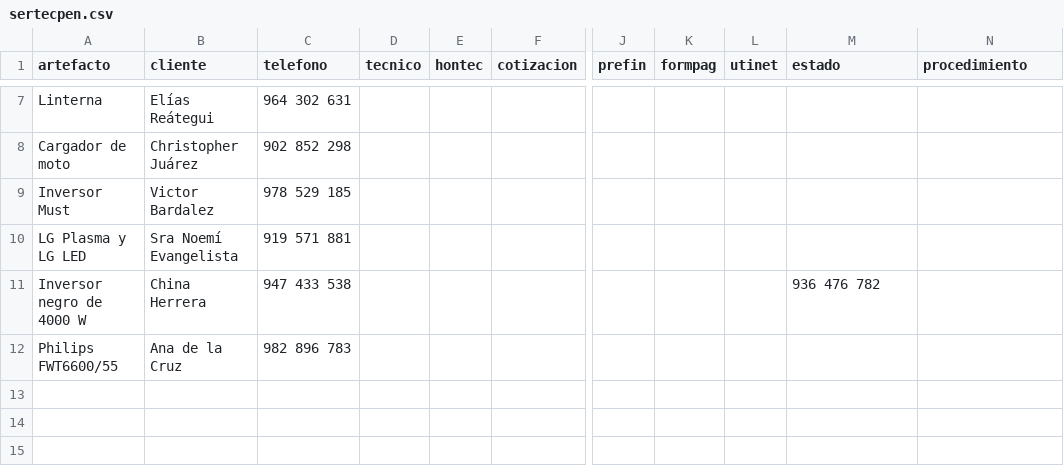
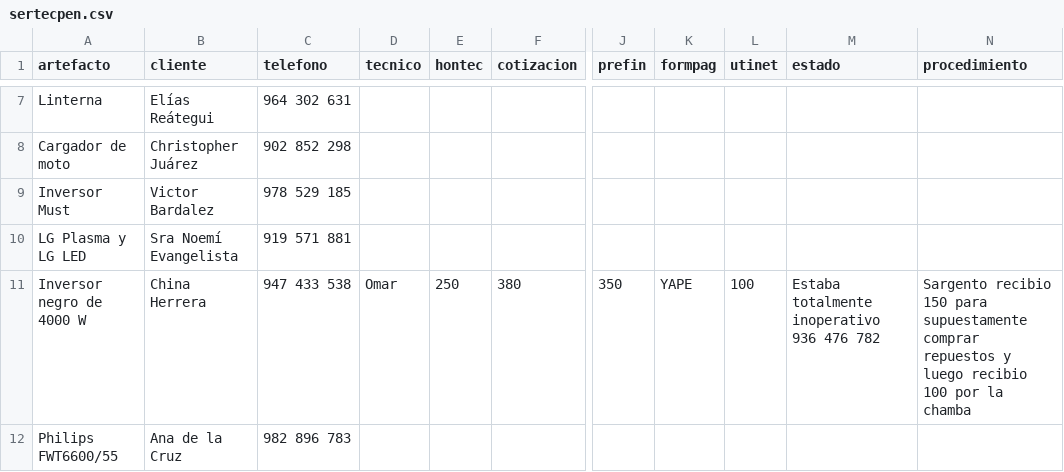
Before and after one commit to justintxu/repo, a CSV file: data/sertecpen.csv, drawn as a sheet; only a part is shown, gaps mark what is left out; the diff names each change by its address in the sheet, - before the commit and + after, or states it on an @@ line.

Commit message:
Update data/sertecpen.csv

```diff
--- a/data/sertecpen.csv
+++ b/data/sertecpen.csv
-D11 (tecnico): (empty)
+D11 (tecnico): Omar
-E11 (hontec): (empty)
+E11 (hontec): 250
-F11 (cotizacion): (empty)
+F11 (cotizacion): 380
-J11 (prefin): (empty)
+J11 (prefin): 350
-K11 (formpag): (empty)
+K11 (formpag): YAPE
-L11 (utinet): (empty)
+L11 (utinet): 100
-M11 (estado): 936 476 782
+M11 (estado): Estaba totalmente inoperativo 936 476 782
-N11 (procedimiento): (empty)
+N11 (procedimiento): Sargento recibio 150 para supuestamente comprar repuestos y luego recibio 100 por la chamba
```
